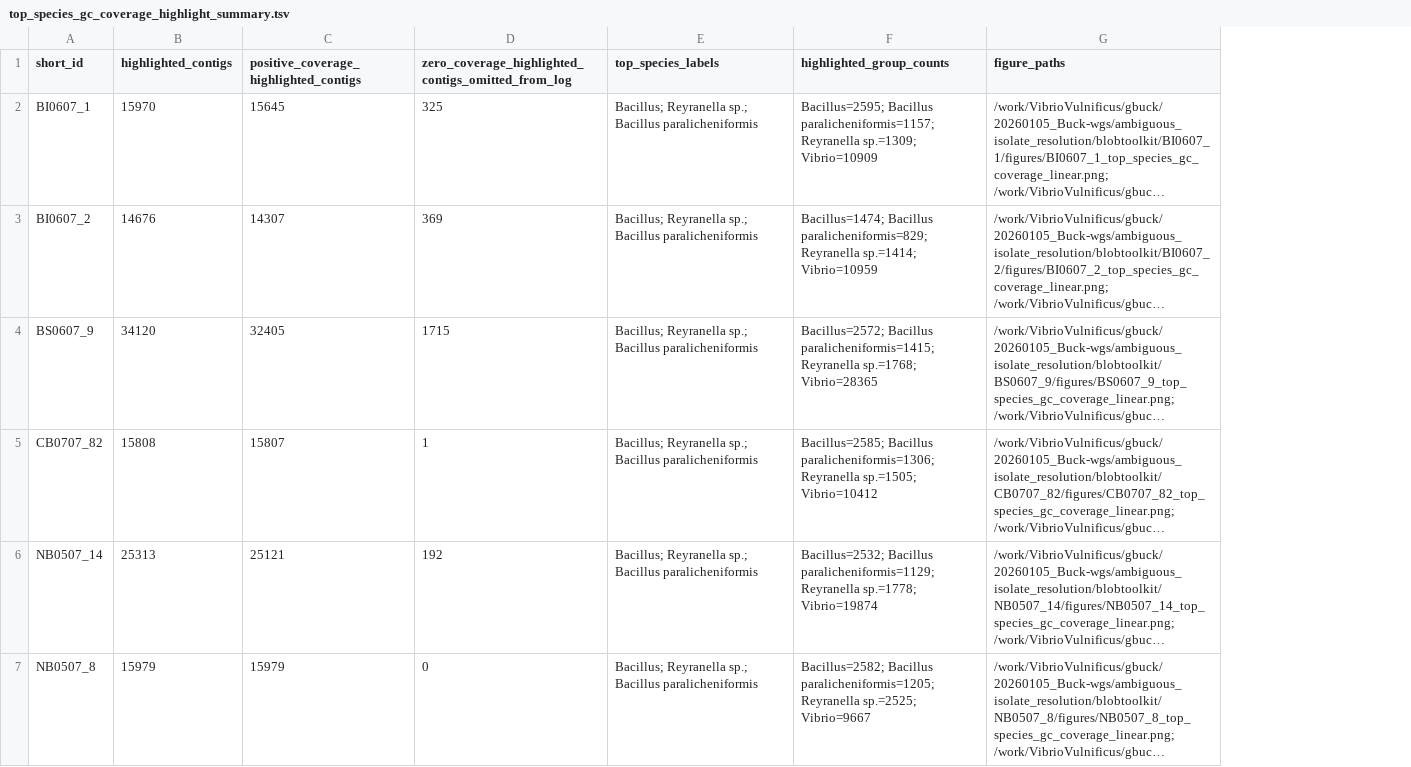
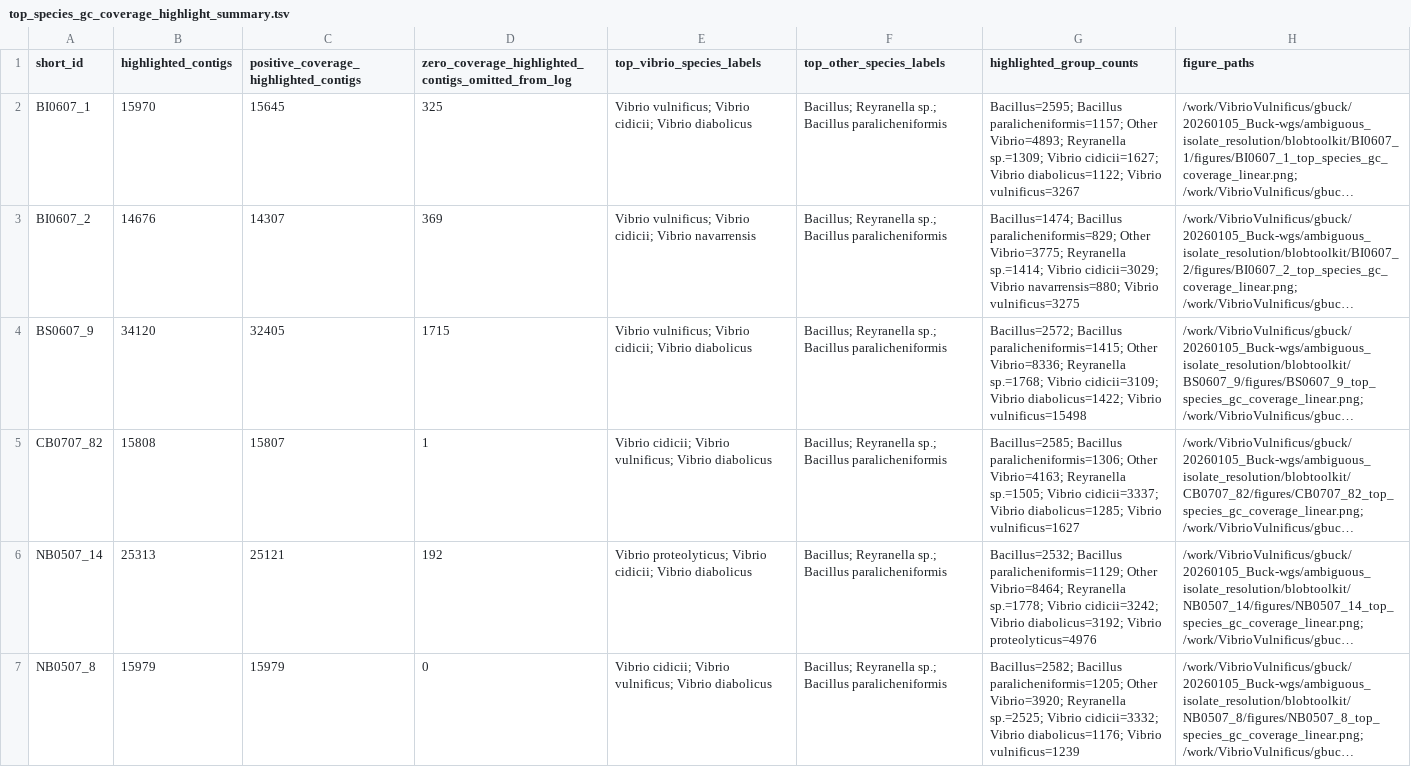
Before and after one commit to gbuck2024/birdland_vibrio, a TSV file: ambiguous_isolate_resolution/blobtoolkit/metrics/top_species_gc_coverage_highlight_summary.tsv, drawn as a sheet; long unchanged cells end in …; addresses are those after the commit; the diff names each change by its address in the sheet, - before the commit and + after, or states it on an @@ line.

Commit message:
Adding figures of the 6 Isolate Graphs Attempt 3

```diff
--- a/ambiguous_isolate_resolution/blobtoolkit/metrics/top_species_gc_coverage_highlight_summary.tsv
+++ b/ambiguous_isolate_resolution/blobtoolkit/metrics/top_species_gc_coverage_highlight_summary.tsv
+column E (top_vibrio_species_labels), rows 2-7: Vibrio vulnificus; Vibrio cidicii; Vibrio diabolicus | Vibrio vulnificus; Vibrio cidicii; Vibrio navarrensis | Vibrio vulnificus; Vibrio cidicii; Vibrio diabolicus | Vibrio cidicii; Vibrio vulnificus; Vibrio diabolicus | Vibrio proteolyticus; Vibrio cidicii; Vibrio diabolicus | Vibrio cidicii; Vibrio vulnificus; Vibrio diabolicus
-F1: top_species_labels
+F1: top_other_species_labels
-G2 (highlighted_group_counts): …Bacillus paralicheniformis=1157; Reyranella sp.=1309; Vibrio=10909
+G2 (highlighted_group_counts): …Bacillus paralicheniformis=1157; Other Vibrio=4893; Reyranella sp.=1309; Vibrio cidicii=1627; Vibrio diabolicus=1122; Vibrio vulnificus=3267
-G3 (highlighted_group_counts): …Bacillus paralicheniformis=829; Reyranella sp.=1414; Vibrio=10959
+G3 (highlighted_group_counts): …Bacillus paralicheniformis=829; Other Vibrio=3775; Reyranella sp.=1414; Vibrio cidicii=3029; Vibrio navarrensis=880; Vibrio vulnificus=3275
-G4 (highlighted_group_counts): …Bacillus paralicheniformis=1415; Reyranella sp.=1768; Vibrio=28365
+G4 (highlighted_group_counts): …Bacillus paralicheniformis=1415; Other Vibrio=8336; Reyranella sp.=1768; Vibrio cidicii=3109; Vibrio diabolicus=1422; Vibrio vulnificus=15498
-G5 (highlighted_group_counts): …Bacillus paralicheniformis=1306; Reyranella sp.=1505; Vibrio=10412
+G5 (highlighted_group_counts): …Bacillus paralicheniformis=1306; Other Vibrio=4163; Reyranella sp.=1505; Vibrio cidicii=3337; Vibrio diabolicus=1285; Vibrio vulnificus=1627
-G6 (highlighted_group_counts): …Bacillus paralicheniformis=1129; Reyranella sp.=1778; Vibrio=19874
+G6 (highlighted_group_counts): …Bacillus paralicheniformis=1129; Other Vibrio=8464; Reyranella sp.=1778; Vibrio cidicii=3242; Vibrio diabolicus=3192; Vibrio proteolyticus=4976
-G7 (highlighted_group_counts): …Bacillus paralicheniformis=1205; Reyranella sp.=2525; Vibrio=9667
+G7 (highlighted_group_counts): …Bacillus paralicheniformis=1205; Other Vibrio=3920; Reyranella sp.=2525; Vibrio cidicii=3332; Vibrio diabolicus=1176; Vibrio vulnificus=1239
```
Also changed, not shown: 31 other files.
